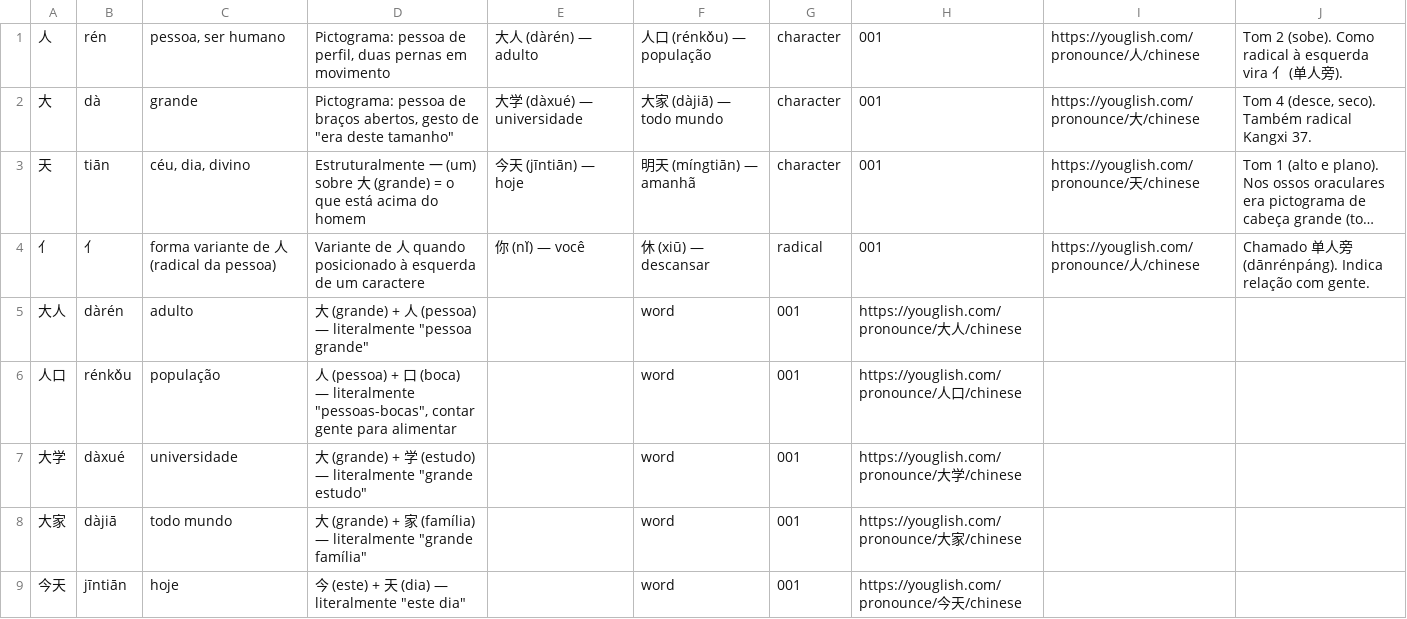
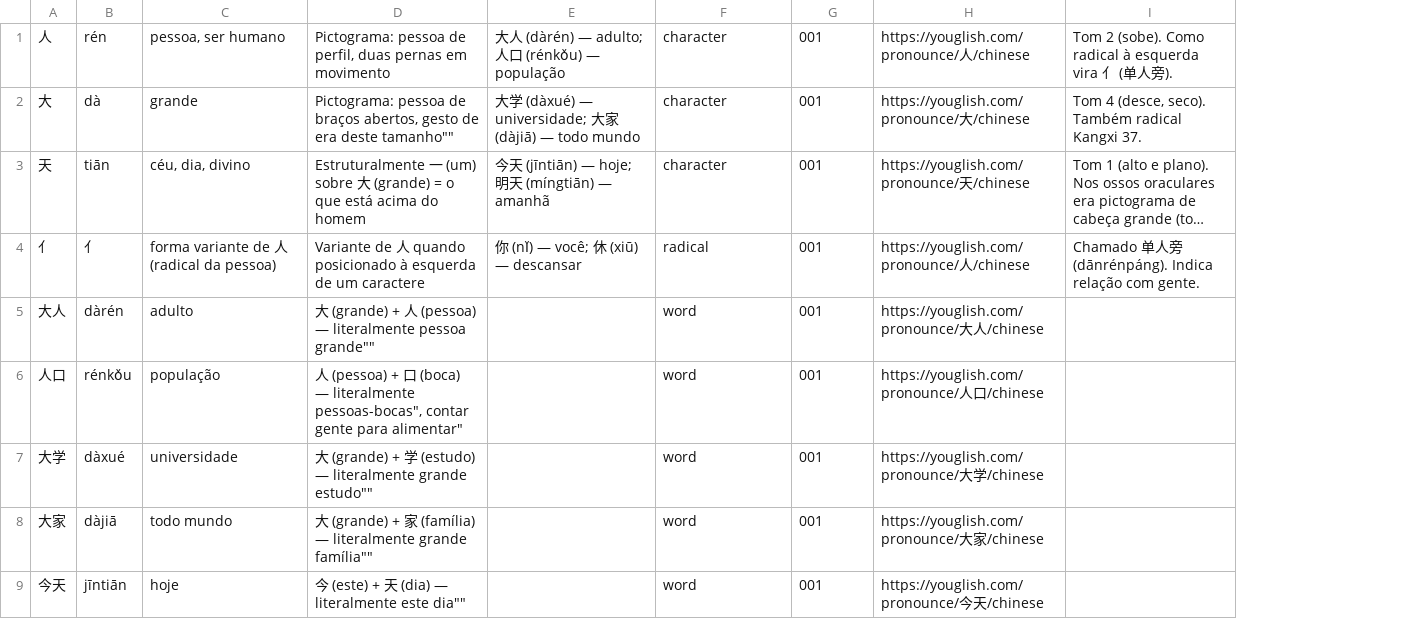
Before and after one commit to tomascco/chinese-articles, a CSV file: site/cards/001-o-homem-que-o-ceu-engoliu.csv, drawn as a sheet; long unchanged cells end in …; removed rows and columns are numbered as before the commit, all else as after; the diff names each change by its address in the sheet, - before the commit and + after, or states it on an @@ line.

```diff
--- a/site/cards/001-o-homem-que-o-ceu-engoliu.csv
+++ b/site/cards/001-o-homem-que-o-ceu-engoliu.csv
-column E, rows 1-4: 大人 (dàrén) — adulto | 大学 (dàxué) — universidade | 今天 (jīntiān) — hoje | 你 (nǐ) — você
+column E, rows 1-4: 大人 (dàrén) — adulto; 人口 (rénkǒu) — população | 大学 (dàxué) — universidade; 大家 (dàjiā) — todo mundo | 今天 (jīntiān) — hoje; 明天 (míngtiān) — amanhã | 你 (nǐ) — você; 休 (xiū) — descansar
-column H, rows 1-9: 001 | 001 | 001 | 001 | https://youglish.com/pronounce/大人/chinese | https://youglish.com/pronounce/人口/chinese | https://youglish.com/pronounce/大学/chinese | https://youglish.com/pronounce/大家/chinese | https://youglish.com/pronounce/今天/chinese
-F1: 人口 (rénkǒu) — população
+F1: character
-G1:G3: character
+G1:G3: 001
-D2: …gesto de "era deste tamanho"
+D2: …gesto de era deste tamanho""
-F2: 大家 (dàjiā) — todo mundo
+F2: character
-F3: 明天 (míngtiān) — amanhã
+F3: character
-F4: 休 (xiū) — descansar
+F4: radical
-G4: radical
+G4: 001
-D5: …— literalmente "pessoa grande"
+D5: …— literalmente pessoa grande""
-H5: (empty)
+H5: https://youglish.com/pronounce/大人/chinese
-D6: …— literalmente "pessoas-bocas", contar gente para alimentar
+D6: …— literalmente pessoas-bocas", contar gente para alimentar"
-H6: (empty)
+H6: https://youglish.com/pronounce/人口/chinese
-D7: …— literalmente "grande estudo"
+D7: …— literalmente grande estudo""
-H7: (empty)
+H7: https://youglish.com/pronounce/大学/chinese
-D8: …— literalmente "grande família"
+D8: …— literalmente grande família""
-H8: (empty)
+H8: https://youglish.com/pronounce/大家/chinese
-D9: 今 (este) + 天 (dia) — literalmente "este dia"
+D9: 今 (este) + 天 (dia) — literalmente este dia""
-H9: (empty)
+H9: https://youglish.com/pronounce/今天/chinese
```
Also changed, not shown: site/cards/002-a-porta-que-pergunta.csv, 1 other file.
